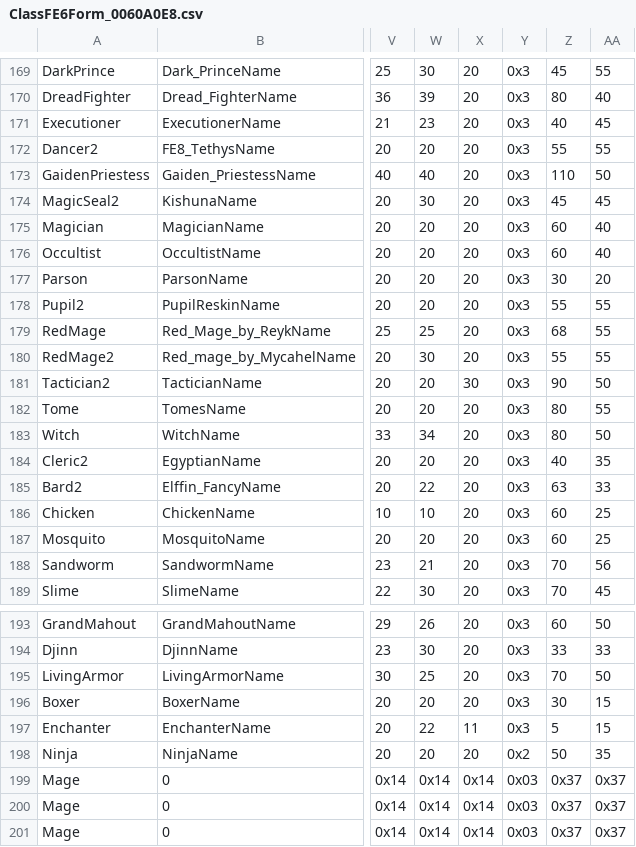
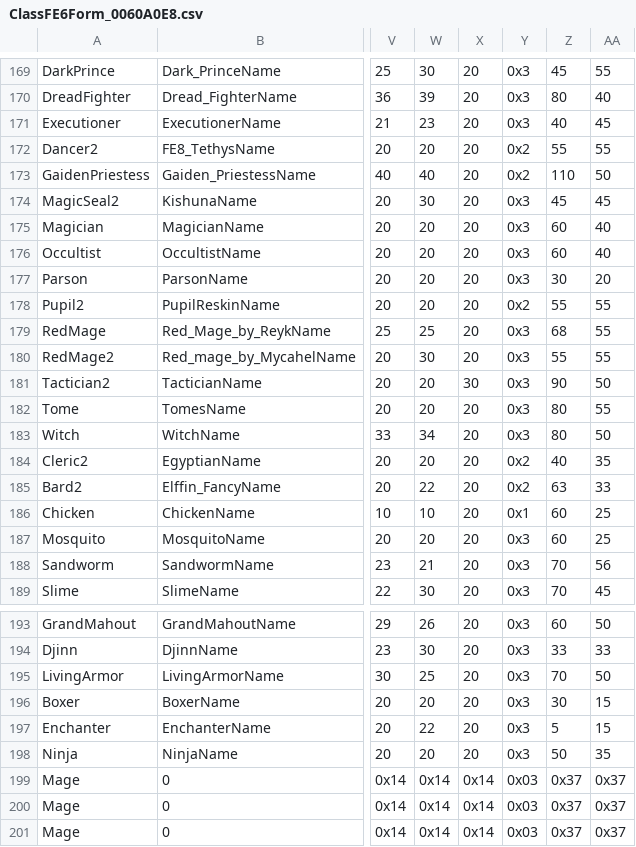
Before and after one commit to Veslyquix/SRR_FEGBA, a CSV file: Patches/FE6/Tables/ClassFE6Form_0060A0E8.csv, drawn as a sheet; only a part is shown, gaps mark what is left out; the diff names each change by its address in the sheet, - before the commit and + after, or states it on an @@ line.

```diff
--- a/Patches/FE6/Tables/ClassFE6Form_0060A0E8.csv
+++ b/Patches/FE6/Tables/ClassFE6Form_0060A0E8.csv
-Y172:Y173: 0x3
+Y172:Y173: 0x2
-Y178: 0x3
+Y178: 0x2
-Y184:Y185: 0x3
+Y184:Y185: 0x2
-Y186: 0x3
+Y186: 0x1
-X197: 11
+X197: 20
-Y198: 0x2
+Y198: 0x3
```
Also changed, not shown: Patches/FE7/Tables/ClassForm_00BE015C.csv, 4 other files.
